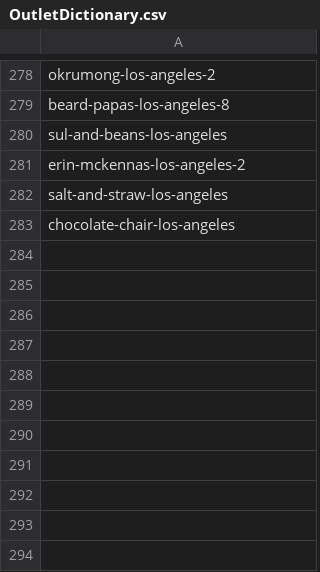
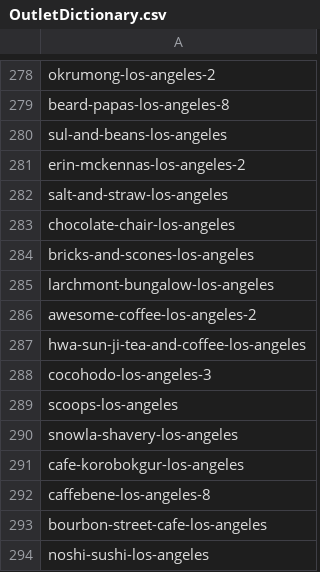
Before and after one commit to kunaalw/Bendy-Straw, a CSV file: OutletDictionary.csv, drawn as a sheet; only a part is shown, gaps mark what is left out; the diff names each change by its address in the sheet, - before the commit and + after, or states it on an @@ line.

```diff
--- a/OutletDictionary.csv
+++ b/OutletDictionary.csv
+row 284: bricks-and-scones-los-angeles
+row 285: larchmont-bungalow-los-angeles
+row 286: awesome-coffee-los-angeles-2
+row 287: hwa-sun-ji-tea-and-coffee-los-angeles
+row 288: cocohodo-los-angeles-3
+row 289: scoops-los-angeles
+row 290: snowla-shavery-los-angeles
+row 291: cafe-korobokgur-los-angeles
+row 292: caffebene-los-angeles-8
+row 293: bourbon-street-cafe-los-angeles
+row 294: noshi-sushi-los-angeles
```
Also changed, not shown: 1 other file.
